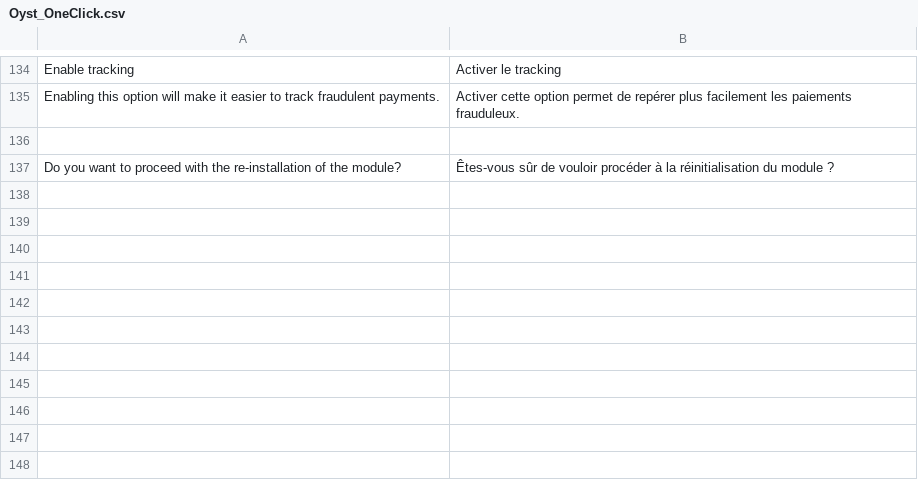
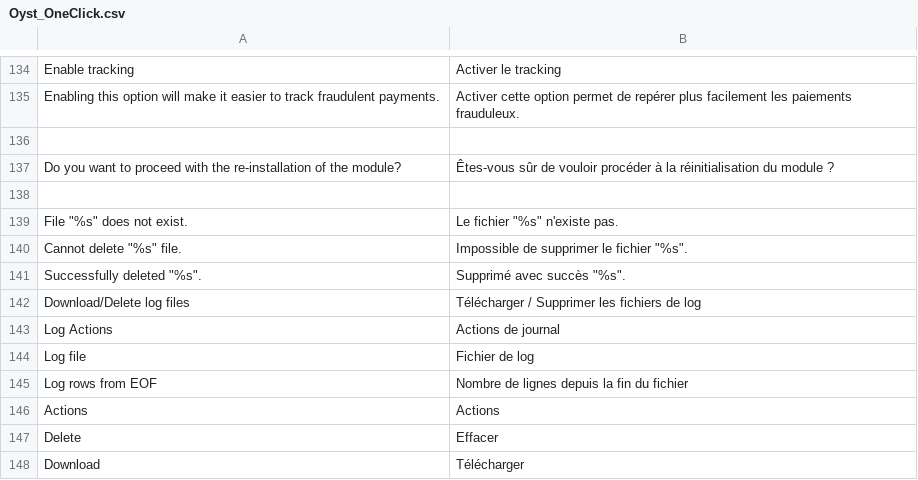
Before and after one commit to oystparis/oyst-1click-magento, a CSV file: app/locale/fr_FR/Oyst_OneClick.csv, drawn as a sheet; only a part is shown, gaps mark what is left out.

Commit message:
OneClick download/delete log files (#65) (#199)

```diff
--- a/app/locale/fr_FR/Oyst_OneClick.csv
+++ b/app/locale/fr_FR/Oyst_OneClick.csv
@@ -137 +137,12 @@
 "Do you want to proceed with the re-installation of the module?","Êtes-vous sûr de vouloir procéder à la réinitialisation du module ?"
+
+"File ""%s"" does not exist.","Le fichier ""%s"" n'existe pas."
+"Cannot delete ""%s"" file.","Impossible de supprimer le fichier ""%s""."
+"Successfully deleted ""%s"".","Supprimé avec succès ""%s""."
+"Download/Delete log files","Télécharger / Supprimer les fichiers de log"
+"Log Actions","Actions de journal"
+"Log file","Fichier de log"
+"Log rows from EOF","Nombre de lignes depuis la fin du fichier"
+"Actions","Actions"
+"Delete","Effacer"
+"Download","Télécharger"
```
Also changed, not shown: app/locale/en_US/Oyst_OneClick.csv, 7 other files.
